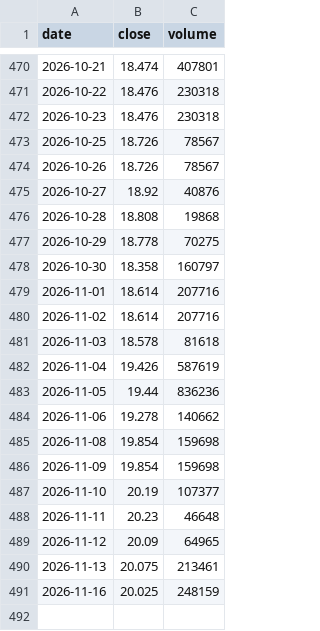
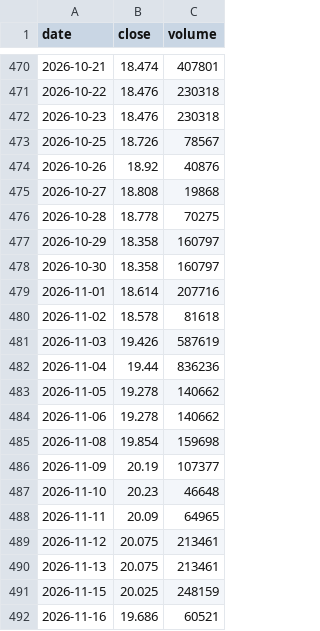
Before and after one commit to Michael-x-0/quant-pea-pipeline, a CSV file: data/EXA1.csv, drawn as a sheet; only a part is shown, gaps mark what is left out.

```diff
--- a/data/EXA1.csv
+++ b/data/EXA1.csv
@@ -473,19 +473,20 @@ date;close;volume
 2026-10-25;18.726;78567
-2026-10-26;18.726;78567
-2026-10-27;18.92;40876
-2026-10-28;18.808;19868
-2026-10-29;18.778;70275
+2026-10-26;18.92;40876
+2026-10-27;18.808;19868
+2026-10-28;18.778;70275
+2026-10-29;18.358;160797
 2026-10-30;18.358;160797
 2026-11-01;18.614;207716
-2026-11-02;18.614;207716
-2026-11-03;18.578;81618
-2026-11-04;19.426;587619
-2026-11-05;19.44;836236
+2026-11-02;18.578;81618
+2026-11-03;19.426;587619
+2026-11-04;19.44;836236
+2026-11-05;19.278;140662
 2026-11-06;19.278;140662
 2026-11-08;19.854;159698
-2026-11-09;19.854;159698
-2026-11-10;20.19;107377
-2026-11-11;20.23;46648
-2026-11-12;20.09;64965
+2026-11-09;20.19;107377
+2026-11-10;20.23;46648
+2026-11-11;20.09;64965
+2026-11-12;20.075;213461
 2026-11-13;20.075;213461
-2026-11-16;20.025;248159
+2026-11-15;20.025;248159
+2026-11-16;19.686;60521
```
Also changed, not shown: data/DEFS.csv, data/GOAI.csv, 15 other files.
